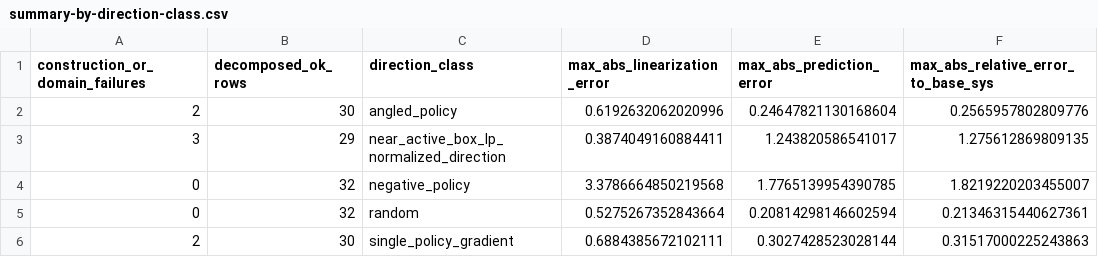
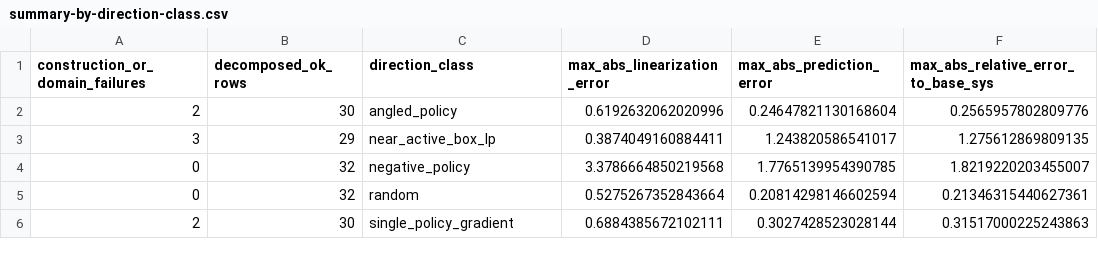
Before and after one commit to JoernStoehler/msc-math, a CSV file: experiments/dev-sys-prediction/error-model/summary-by-direction-class.csv, drawn as a sheet; only a part is shown; the diff names each change by its address in the sheet, - before the commit and + after, or states it on an @@ line.

```diff
--- a/experiments/dev-sys-prediction/error-model/summary-by-direction-class.csv
+++ b/experiments/dev-sys-prediction/error-model/summary-by-direction-class.csv
-C3 (direction_class): near_active_box_lp_normalized_direction
+C3 (direction_class): near_active_box_lp
```
Also changed, not shown: experiments/dev-sys-prediction/error-model/correlations.csv, experiments/dev-sys-prediction/error-model/feature-error-table.csv, 12 other files.
